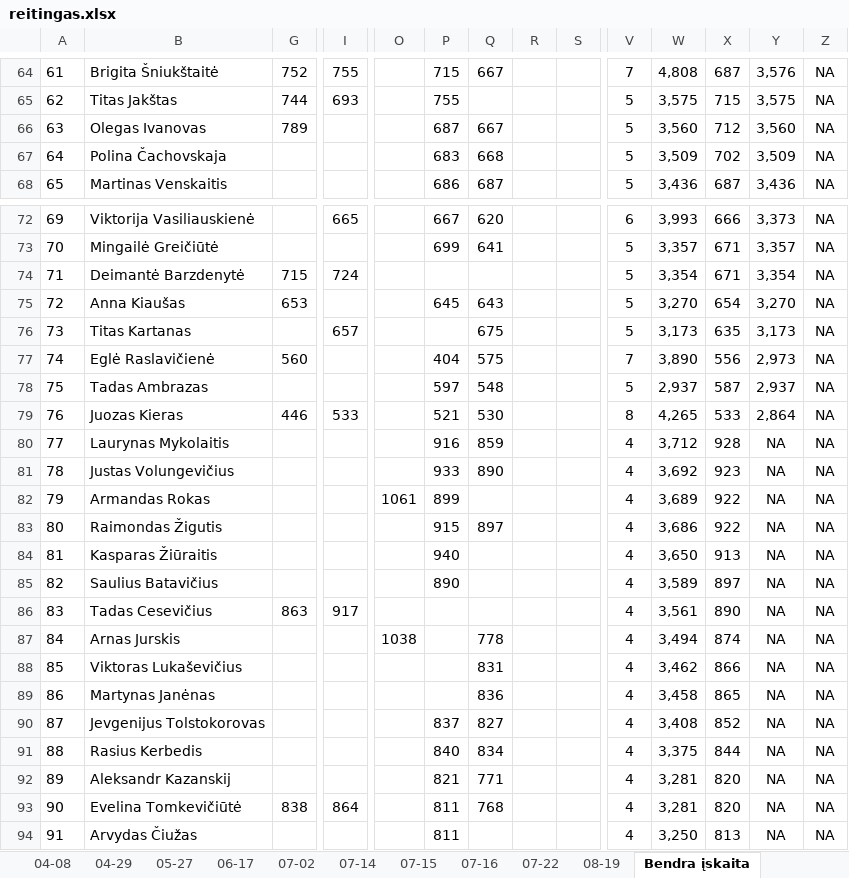
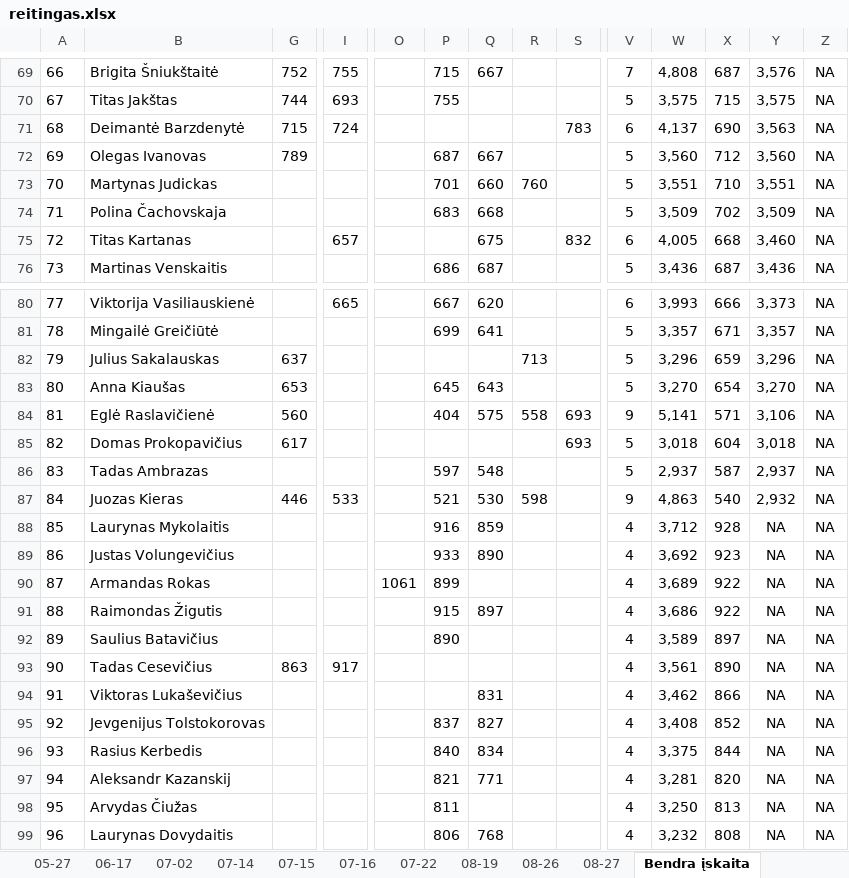
Before and after one commit to povilasb/triatlonoreitingas.lt, an Excel workbook: reitingas.xlsx, sheet Bendra įskaita, drawn as a sheet; only a part is shown, gaps mark what is left out; the shorter side is filled out with more unchanged rows; values as stored, in another font and other column widths than the file's, no borders; conditional formats and table styles not drawn; removed rows and columns are numbered as before the commit, all else as after; rows hold the shown columns only; the diff covers the shown part only; the diff names each change by its address in the sheet, - before the commit and + after, or states it on an @@ line.

```diff
--- a/reitingas.xlsx (sheet Bendra įskaita)
+++ b/reitingas.xlsx (sheet Bendra įskaita)
+sheet tab: 08-26
+sheet tab: 08-27
@@ column A renumbered between rows 12 and 790 @@
+row 71: 68 | Deimantė Barzdenytė | 715 | 724 |  |  |  |  | 783 | 6 | 4,137 | 690 | 3,563 | NA
+row 73: 70 | Martynas Judickas |  |  |  | 701 | 660 | 760 |  | 5 | 3,551 | 710 | 3,551 | NA
+row 75: 72 | Titas Kartanas |  | 657 |  |  | 675 |  | 832 | 6 | 4,005 | 668 | 3,460 | NA
-row 74: 71 | Deimantė Barzdenytė | 715 | 724 |  |  |  |  |  | 5 | 3,354 | 671 | 3,354 | NA
+row 82: 79 | Julius Sakalauskas | 637 |  |  |  |  | 713 |  | 5 | 3,296 | 659 | 3,296 | NA
-row 76: 73 | Titas Kartanas |  | 657 |  |  | 675 |  |  | 5 | 3,173 | 635 | 3,173 | NA
-R84: (empty)
+R84: 558
-S84: (empty)
+S84: 693
-V84: 7
+V84: 9
-W84: 3,890
+W84: 5,141
-X84: 556
+X84: 571
-Y84: 2,973
+Y84: 3,106
+row 85: 82 | Domas Prokopavičius | 617 |  |  |  |  |  | 693 | 5 | 3,018 | 604 | 3,018 | NA
-R87: (empty)
+R87: 598
-V87: 8
+V87: 9
-W87: 4,265
+W87: 4,863
-X87: 533
+X87: 540
-Y87: 2,864
+Y87: 2,932
-row 84: 81 | Kasparas Žiūraitis |  |  |  | 940 |  |  |  | 4 | 3,650 | 913 | NA | NA
-row 87: 84 | Arnas Jurskis |  |  | 1038 |  | 778 |  |  | 4 | 3,494 | 874 | NA | NA
-row 89: 86 | Martynas Janėnas |  |  |  |  | 836 |  |  | 4 | 3,458 | 865 | NA | NA
-row 93: 90 | Evelina Tomkevičiūtė | 838 | 864 |  | 811 | 768 |  |  | 4 | 3,281 | 820 | NA | NA
```
Also changed, not shown: 45 added rows, 25 removed rows and 25 edited cells elsewhere in this sheet, formulas that keep their value, 1 other file.
